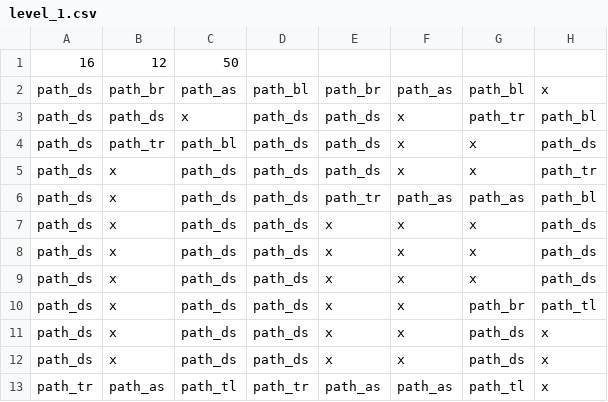
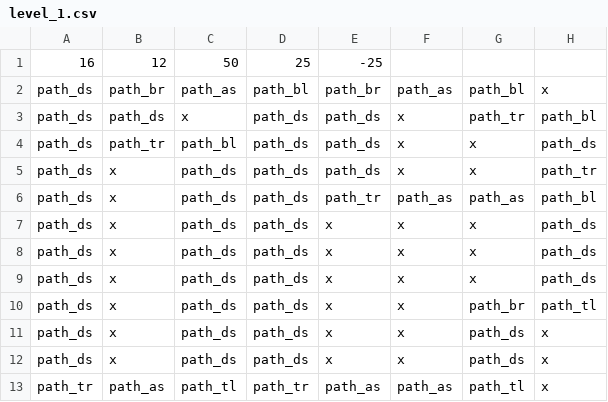
Before and after one commit to OleeL/Turris, a CSV file: assets/levels/level_1.csv, drawn as a sheet; only a part is shown; the diff names each change by its address in the sheet, - before the commit and + after, or states it on an @@ line.

```diff
--- a/assets/levels/level_1.csv
+++ b/assets/levels/level_1.csv
-D1: (empty)
+D1: 25
-E1: (empty)
+E1: -25
```
Also changed, not shown: 1 other file.
